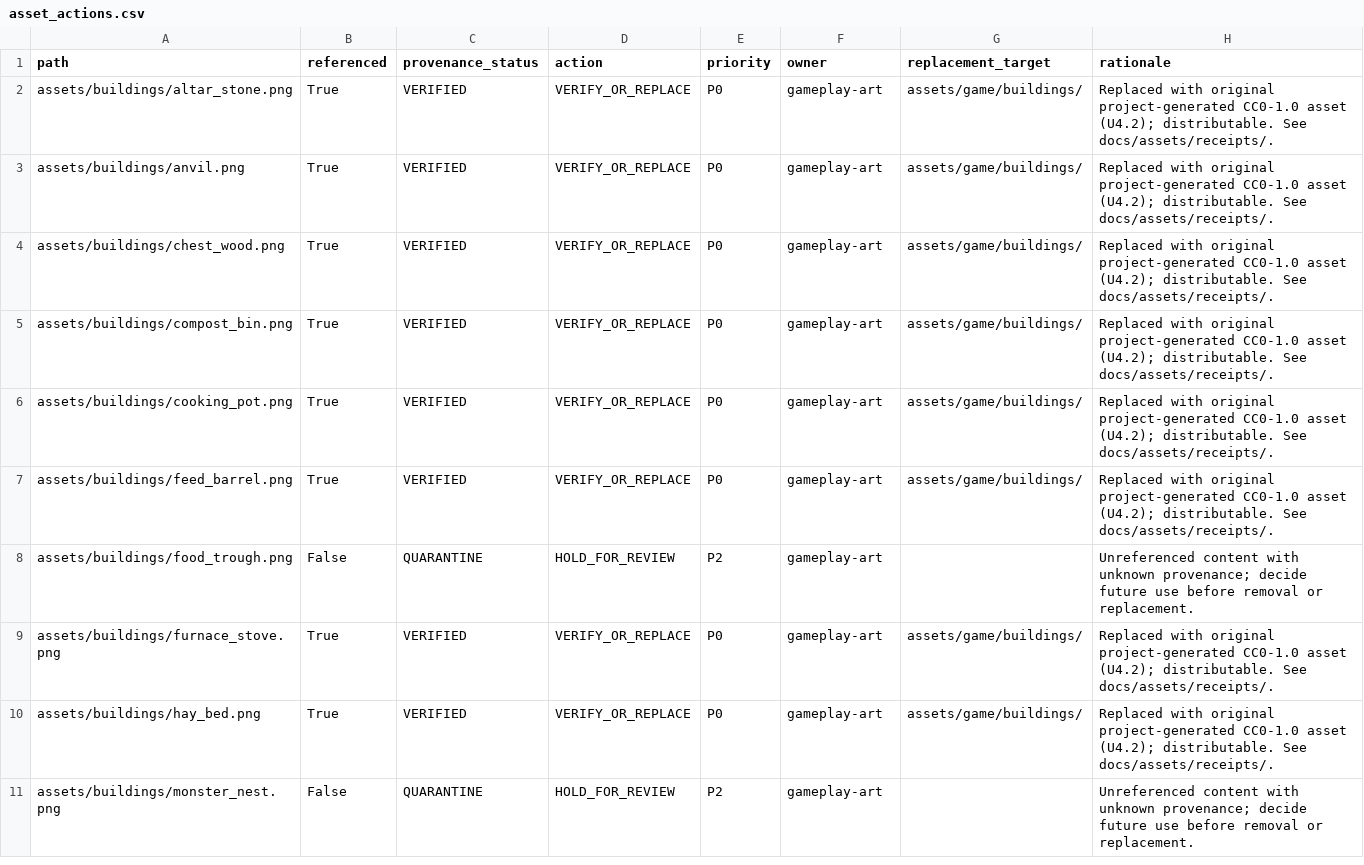
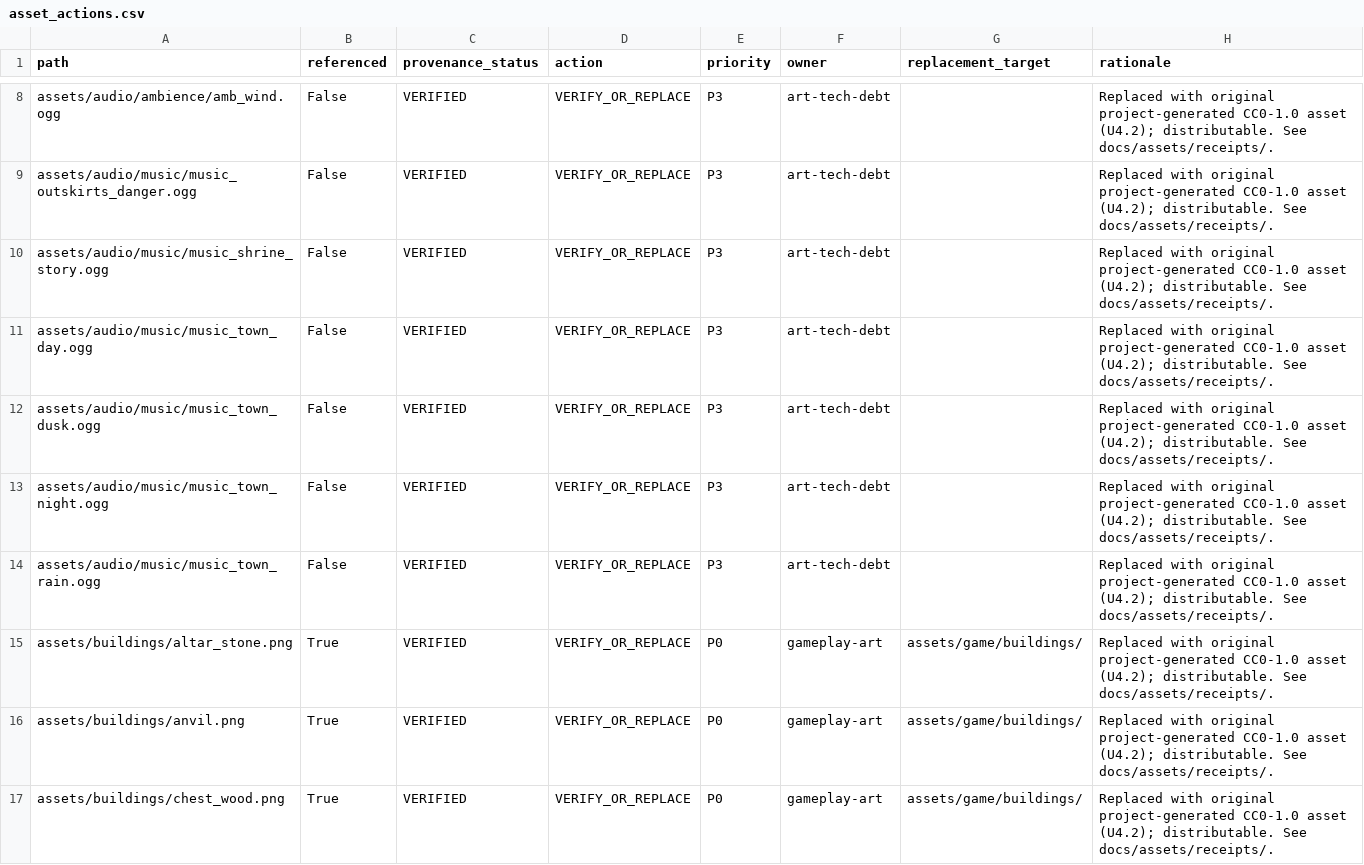
Before and after one commit to SatohJiro/game2d, a CSV file: docs/assets/asset_actions.csv, drawn as a sheet; only a part is shown, gaps mark what is left out; the shorter side is filled out with more unchanged rows; the diff covers the shown part only.

```diff
--- a/docs/assets/asset_actions.csv
+++ b/docs/assets/asset_actions.csv
@@ -2 +8,8 @@
+"assets/audio/ambience/amb_wind.ogg","False","VERIFIED","VERIFY_OR_REPLACE","P3","art-tech-debt","","Replaced with original project-generated CC0-1.0 asset (U4.2); distributable. See docs/assets/receipts/."
+"assets/audio/music/music_outskirts_danger.ogg","False","VERIFIED","VERIFY_OR_REPLACE","P3","art-tech-debt","","Replaced with original project-generated CC0-1.0 asset (U4.2); distributable. See docs/assets/receipts/."
+"assets/audio/music/music_shrine_story.ogg","False","VERIFIED","VERIFY_OR_REPLACE","P3","art-tech-debt","","Replaced with original project-generated CC0-1.0 asset (U4.2); distributable. See docs/assets/receipts/."
+"assets/audio/music/music_town_day.ogg","False","VERIFIED","VERIFY_OR_REPLACE","P3","art-tech-debt","","Replaced with original project-generated CC0-1.0 asset (U4.2); distributable. See docs/assets/receipts/."
+"assets/audio/music/music_town_dusk.ogg","False","VERIFIED","VERIFY_OR_REPLACE","P3","art-tech-debt","","Replaced with original project-generated CC0-1.0 asset (U4.2); distributable. See docs/assets/receipts/."
+"assets/audio/music/music_town_night.ogg","False","VERIFIED","VERIFY_OR_REPLACE","P3","art-tech-debt","","Replaced with original project-generated CC0-1.0 asset (U4.2); distributable. See docs/assets/receipts/."
+"assets/audio/music/music_town_rain.ogg","False","VERIFIED","VERIFY_OR_REPLACE","P3","art-tech-debt","","Replaced with original project-generated CC0-1.0 asset (U4.2); distributable. See docs/assets/receipts/."
 "assets/buildings/altar_stone.png","True","VERIFIED","VERIFY_OR_REPLACE","P0","gameplay-art","assets/game/buildings/","Replaced with original project-generated CC0-1.0 asset (U4.2); distributable. See docs/assets/receipts/."
```
Also changed, not shown: 6 added rows and 11 edited cells elsewhere in this file, docs/assets/asset_manifest.csv, docs/assets/provenance_overrides.csv, 42 other files.
